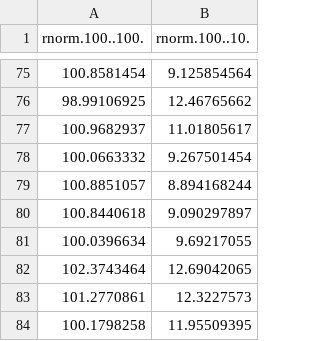
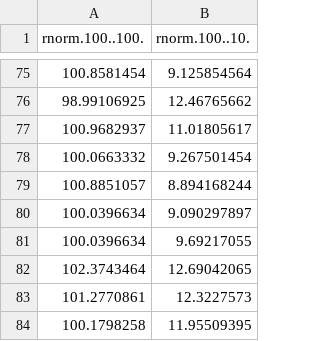
Before and after one commit to JHarrisonEcoEvo/Reproducible_workflow_tutorial, a CSV file: data/testdata.csv, drawn as a sheet; only a part is shown, gaps mark what is left out.

Commit message:
auto commit from make

```diff
--- a/data/testdata.csv
+++ b/data/testdata.csv
@@ -79,3 +79,3 @@ rnorm.100..100.,rnorm.100..10.
 100.8851057,8.894168244
-100.8440618,9.090297897
+100.0396634,9.090297897
 100.0396634,9.69217055
```
